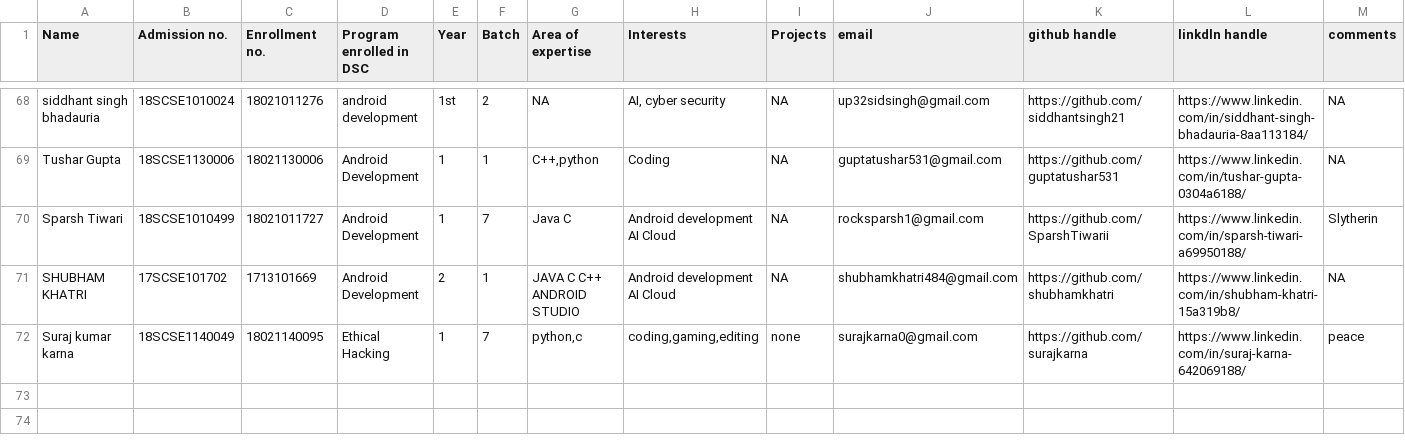
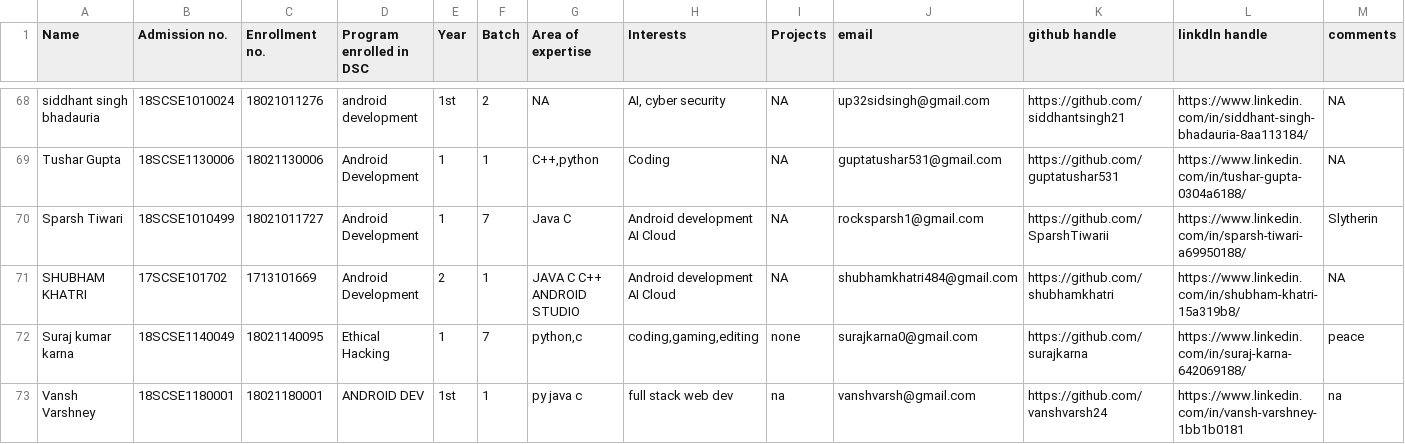
Before and after one commit to tanya3007/gitTest, a CSV file: info.csv, drawn as a sheet; only a part is shown, gaps mark what is left out; the diff names each change by its address in the sheet, - before the commit and + after, or states it on an @@ line.

Commit message:
Update info.csv
Updated

```diff
--- a/info.csv
+++ b/info.csv
+row 73: Vansh Varshney | 18SCSE1180001 | 18021180001 | ANDROID DEV | 1st | 1 | py java c | full stack web dev | na | vanshvarsh@gmail.com | https://github.com/vanshvarsh24 | https://www.linkedin.com/in/vansh-varshney-1bb1b0181 | na
```
